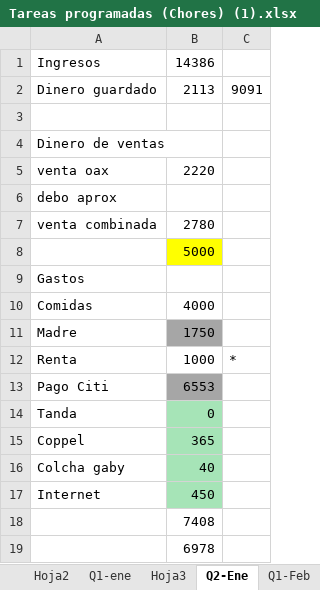
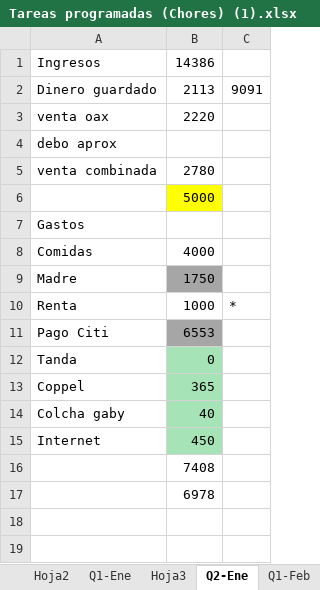
Before and after one commit to jdavidbv/dwh-pipeline-python-project1, an Excel workbook: Tareas programadas (Chores) (1).xlsx, sheet Q2-Ene, drawn as a sheet; values as stored, in another font and other column widths than the file's, no borders; the diff names each change by its address in the sheet, - before the commit and + after, or states it on an @@ line.

```diff
--- a/Tareas programadas (Chores) (1).xlsx (sheet Q2-Ene)
+++ b/Tareas programadas (Chores) (1).xlsx (sheet Q2-Ene)
-sheet tab: Q1-ene
+sheet tab: Q1-Ene
-row 3: (empty)
-row 4: Dinero de ventas
```
Also changed, not shown: sheet Q1-Ene, sheet Previo al 12-10-2023, sheet Antes del 12-10-2023, sheet TIS 1126 | 19-12-2023, sheet Modificaciones del 07-11-2023, sheet Q2-May, 2 more sheets, other sheet tabs, 3 other files.
